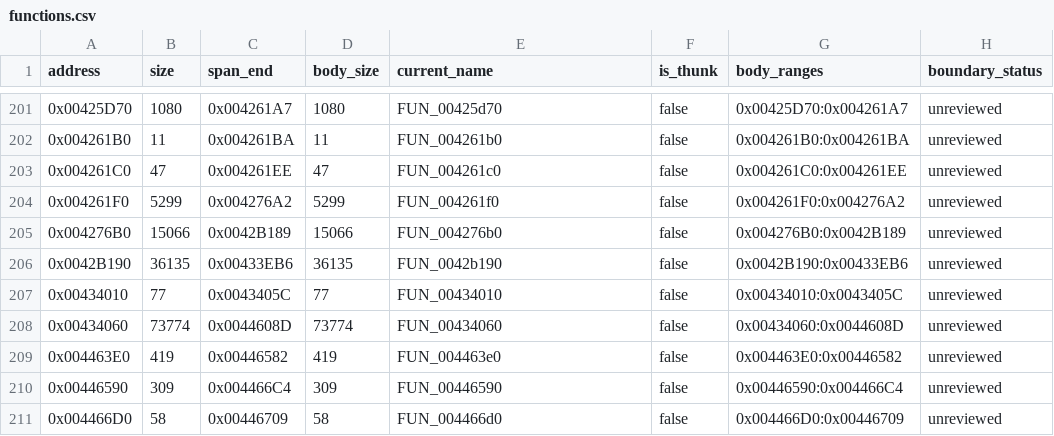
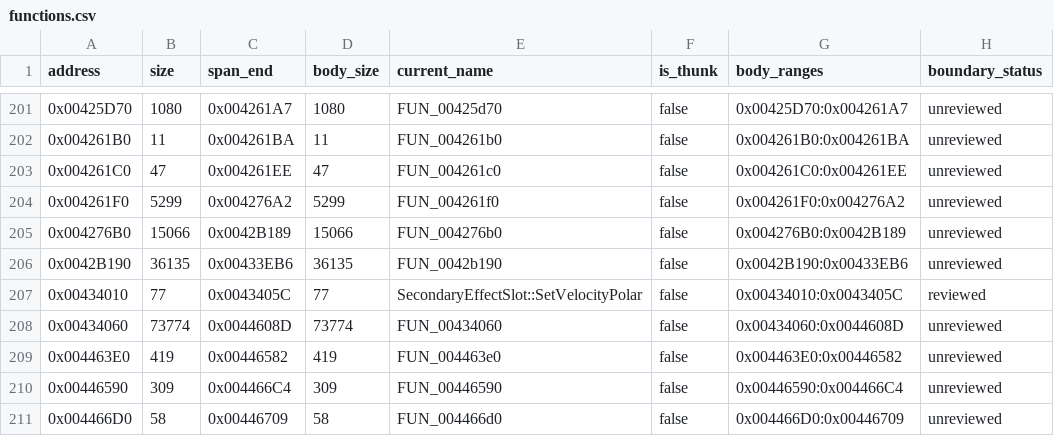
Before and after one commit to N0zoM1z0/Eternal-Fighter-Zero, a CSV file: config/functions.csv, drawn as a sheet; only a part is shown, gaps mark what is left out.

Commit message:
gpt-web: certify exact polar velocity leaf

```diff
--- a/config/functions.csv
+++ b/config/functions.csv
@@ -206,3 +206,3 @@ address,size,span_end,body_size,current_name,is_thunk,body_ranges,boundary_statu
 0x0042B190,36135,0x00433EB6,36135,FUN_0042b190,false,0x0042B190:0x00433EB6,unreviewed
-0x00434010,77,0x0043405C,77,FUN_00434010,false,0x00434010:0x0043405C,unreviewed
+0x00434010,77,0x0043405C,77,SecondaryEffectSlot::SetVelocityPolar,false,0x00434010:0x0043405C,reviewed
 0x00434060,73774,0x0044608D,73774,FUN_00434060,false,0x00434060:0x0044608D,unreviewed
```
Also changed, not shown: config/matches.csv, 2 other files.
